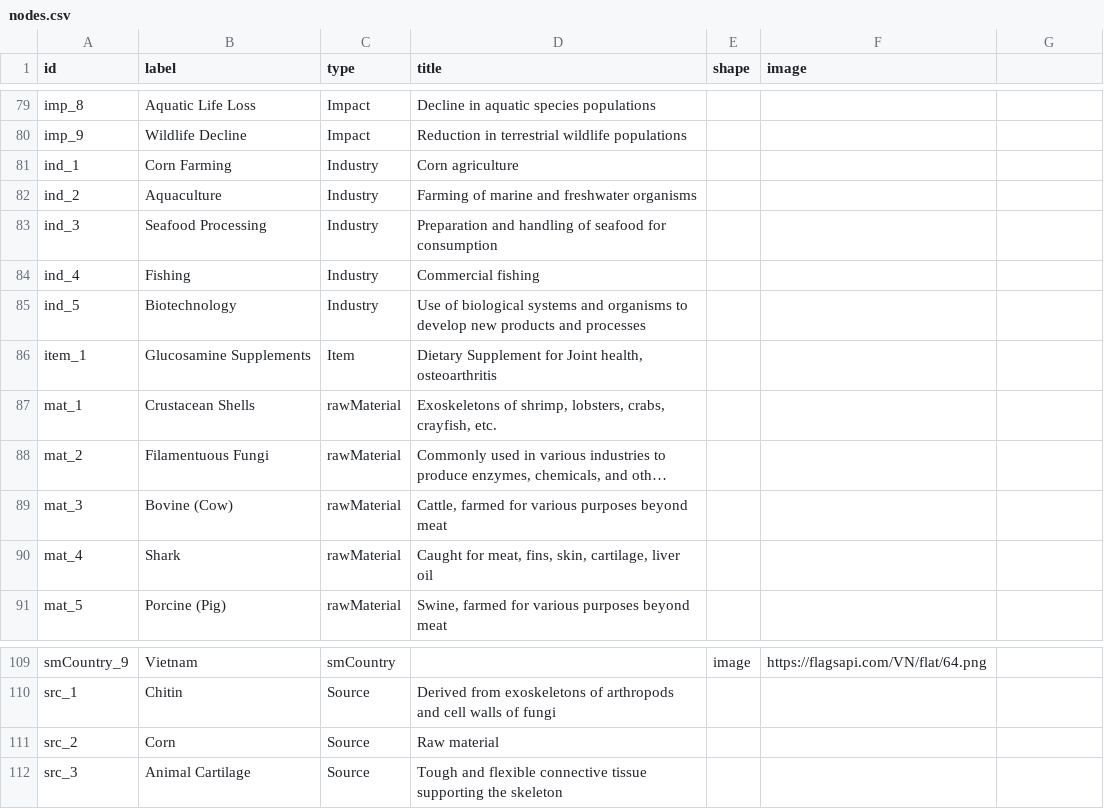
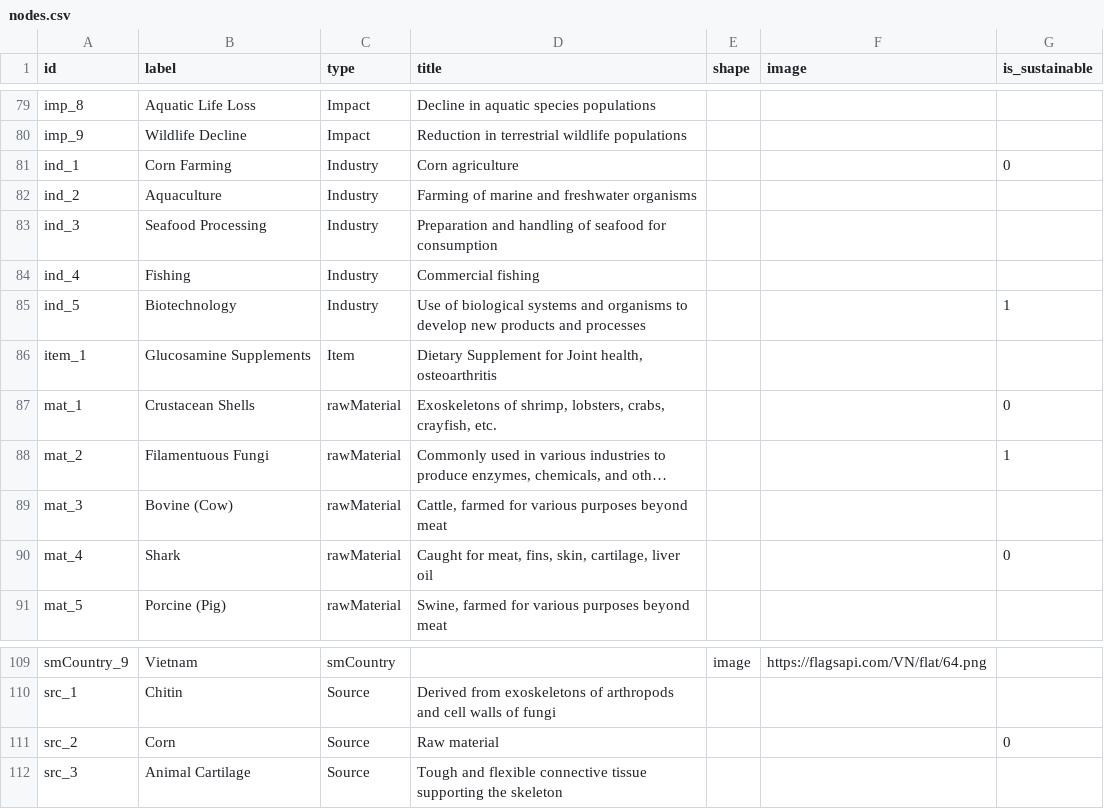
Before and after one commit to nhuthoangdon/WebOfOrigins, a CSV file: data/nodes.csv, drawn as a sheet; only a part is shown, gaps mark what is left out; long unchanged cells end in …; the diff names each change by its address in the sheet, - before the commit and + after, or states it on an @@ line.

Commit message:
distinguish sustainable nodes

```diff
--- a/data/nodes.csv
+++ b/data/nodes.csv
-G1: (empty)
+G1: is_sustainable
-G81 (is_sustainable): (empty)
+G81 (is_sustainable): 0
-G85 (is_sustainable): (empty)
+G85 (is_sustainable): 1
-G87 (is_sustainable): (empty)
+G87 (is_sustainable): 0
-G88 (is_sustainable): (empty)
+G88 (is_sustainable): 1
-G90 (is_sustainable): (empty)
+G90 (is_sustainable): 0
-G111 (is_sustainable): (empty)
+G111 (is_sustainable): 0
```
Also changed, not shown: data/edges.csv, 1 other file.
